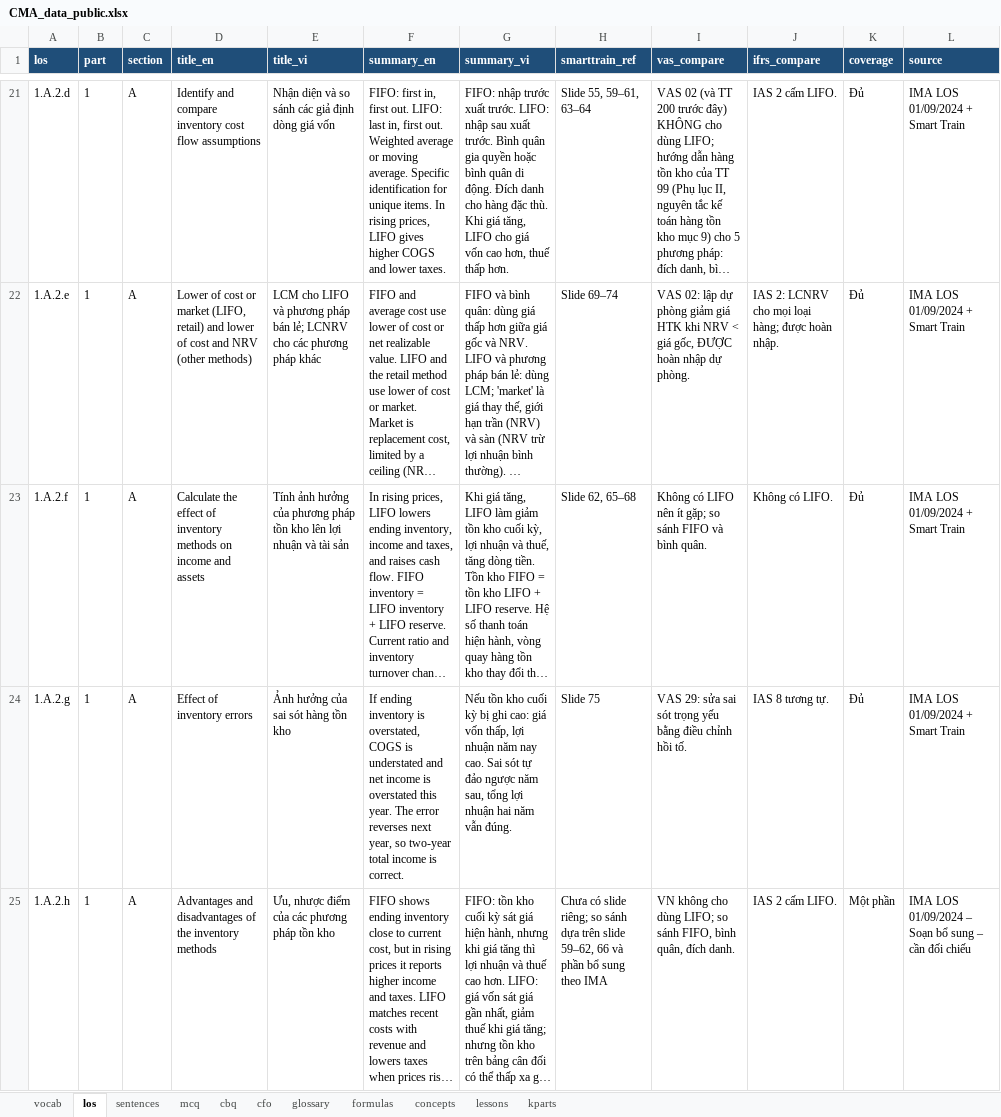
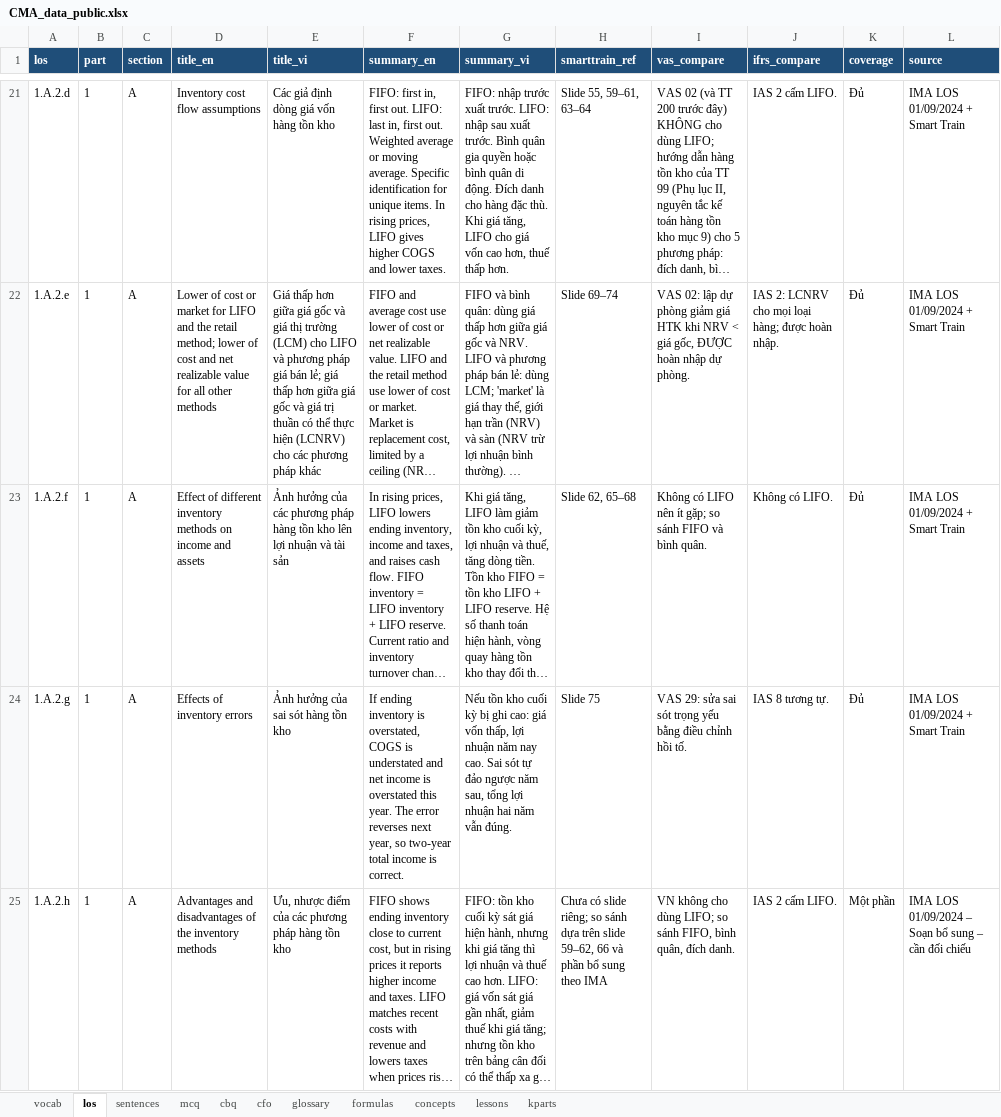
Before and after one commit to huongnttiengnhat-debug/cma-study, an Excel workbook: data/CMA_data_public.xlsx, sheet los, drawn as a sheet; only a part is shown, gaps mark what is left out; long unchanged cells end in …; values as stored, in another font and other column widths than the file's, no borders; the diff covers the shown part only; the diff names each change by its address in the sheet, - before the commit and + after, or states it on an @@ line.

```diff
--- a/data/CMA_data_public.xlsx (sheet los)
+++ b/data/CMA_data_public.xlsx (sheet los)
-D21 (title_en): Identify and compare inventory cost flow assumptions
+D21 (title_en): Inventory cost flow assumptions
-E21 (title_vi): Nhận diện và so sánh các giả định dòng giá vốn
+E21 (title_vi): Các giả định dòng giá vốn hàng tồn kho
-D22 (title_en): …or market (LIFO, retail) and lower of cost and NRV (other methods)
+D22 (title_en): …or market for LIFO and the retail method; lower of cost and net realizable value for all other methods
-E22 (title_vi): LCM cho LIFO và phương pháp bán lẻ; LCNRV cho các…
+E22 (title_vi): Giá thấp hơn giữa giá gốc và giá thị trường (LCM) cho LIFO và phương pháp giá bán lẻ; giá thấp hơn giữa giá gốc và giá trị thuần có thể thực hiện (LCNRV) cho các…
-D23 (title_en): Calculate the effect of inventory methods…
+D23 (title_en): Effect of different inventory methods…
-E23 (title_vi): Tính ảnh hưởng của phương pháp tồn kho…
+E23 (title_vi): Ảnh hưởng của các phương pháp hàng tồn kho…
-D24 (title_en): Effect of inventory errors
+D24 (title_en): Effects of inventory errors
-E25 (title_vi): Ưu, nhược điểm của các phương pháp tồn kho
+E25 (title_vi): Ưu, nhược điểm của các phương pháp hàng tồn kho
```
Also changed, not shown: 74 edited cells elsewhere in this sheet, sheet kparts, sheet lessons, 3 other files.
